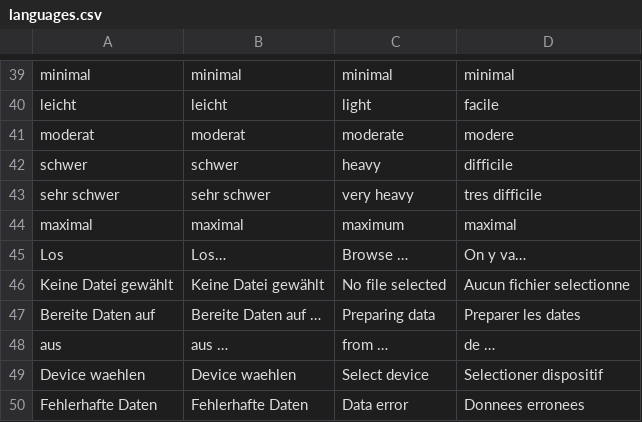
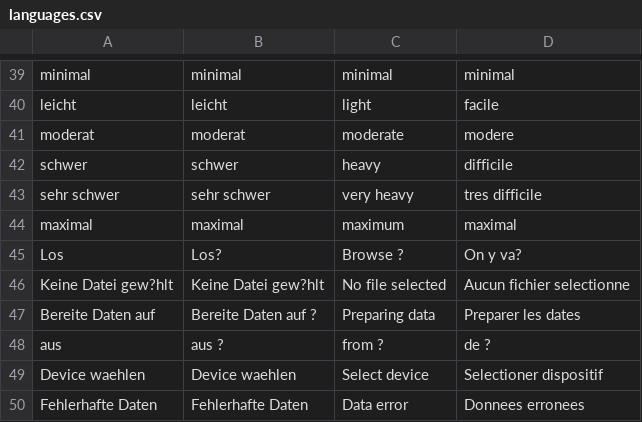
Before and after one commit to BletchleyP/coroVis, a CSV file: languages.csv, drawn as a sheet; only a part is shown, gaps mark what is left out; the diff covers the shown part only; the diff names each change by its address in the sheet, - before the commit and + after, or states it on an @@ line.

```diff
--- a/languages.csv
+++ b/languages.csv
-B45: Los…
+B45: Los?
-C45: Browse …
+C45: Browse ?
-D45: On y va…
+D45: On y va?
-A46: Keine Datei gewählt
+A46: Keine Datei gew?hlt
-B46: Keine Datei gewählt
+B46: Keine Datei gew?hlt
-B47: Bereite Daten auf …
+B47: Bereite Daten auf ?
-B48: aus …
+B48: aus ?
-C48: from …
+C48: from ?
-D48: de …
+D48: de ?
```
Also changed, not shown: 11 edited cells elsewhere in this file, 16 other files.
